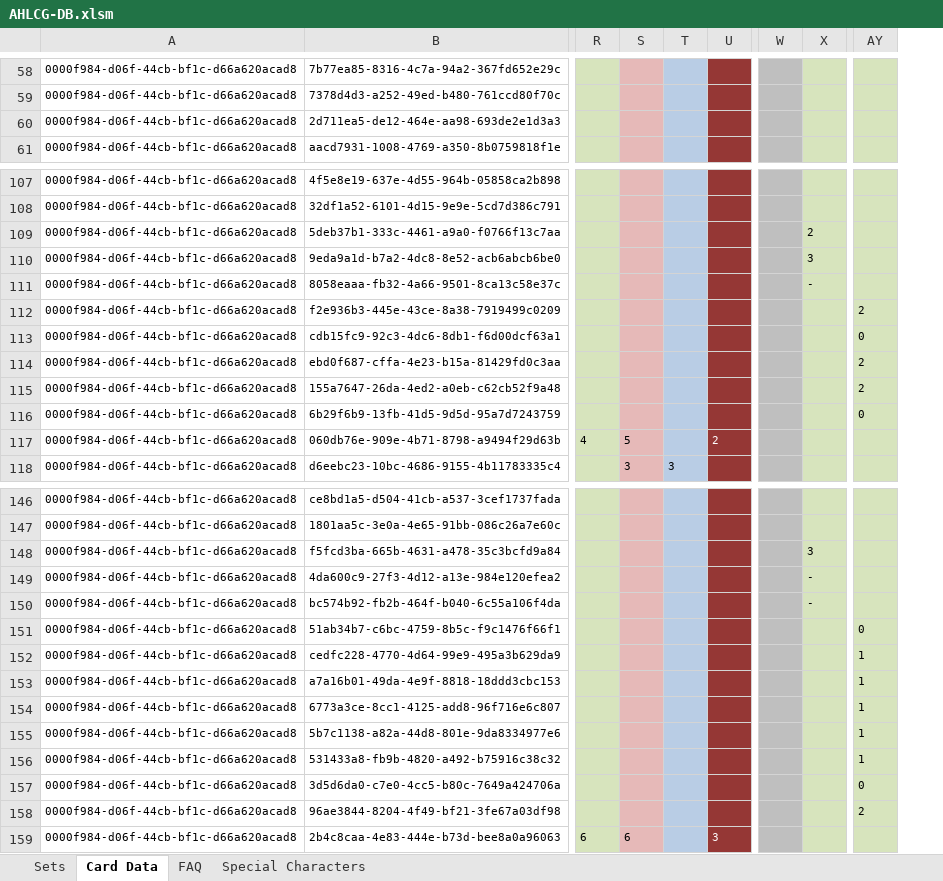
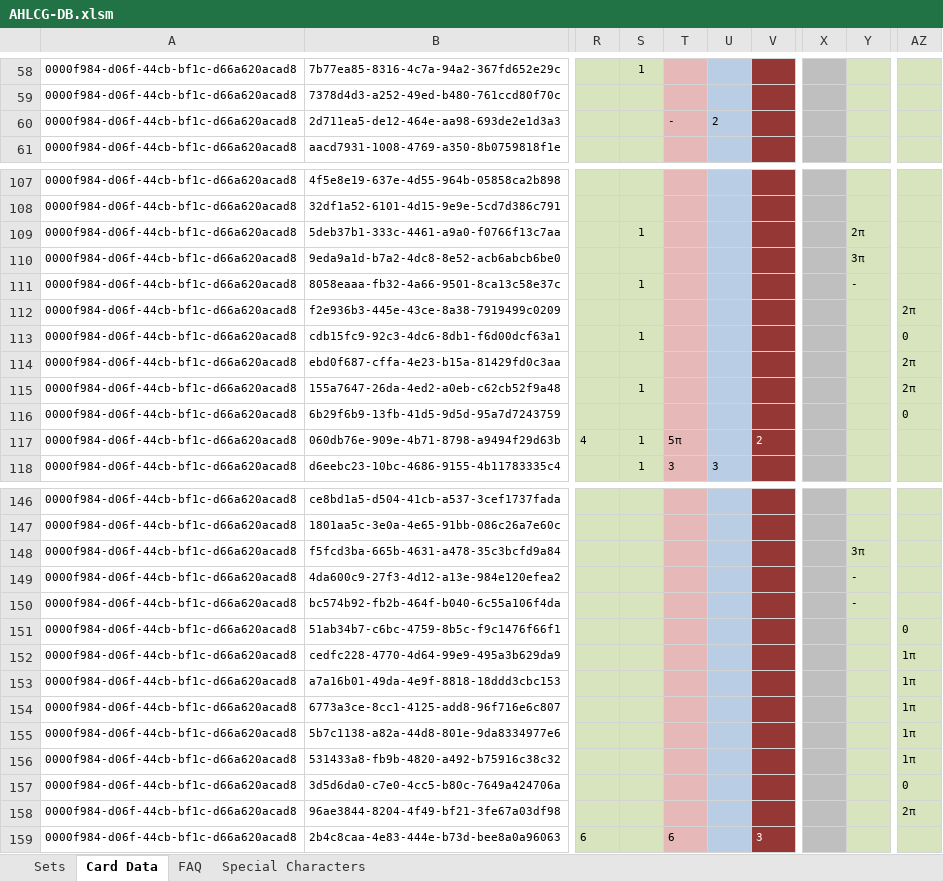
Before and after one commit to GeckoTH/arkham-horror, an Excel workbook: AHLCG-DB.xlsm, sheet Card Data, drawn as a sheet; only a part is shown, gaps mark what is left out; values as stored, in another font and other column widths than the file's, no borders; conditional formats not drawn; addresses are those after the commit; the diff covers the shown part only; the diff names each change by its address in the sheet, - before the commit and + after, or states it on an @@ line.

```diff
--- a/AHLCG-DB.xlsm (sheet Card Data)
+++ b/AHLCG-DB.xlsm (sheet Card Data)
+column S, row 58: 1; rows 109-118: 1 |  | 1 |  | 1 |  | 1 |  | 1 | 1
-T60: (empty)
+T60: -
-U60: (empty)
+U60: 2
-Y109: 2
+Y109: 2π
-Y110: 3
+Y110: 3π
-AZ112: 2
+AZ112: 2π
-AZ114:AZ115: 2
+AZ114:AZ115: 2π
-T117: 5
+T117: 5π
-Y148: 3
+Y148: 3π
-AZ152:AZ156: 1
+AZ152:AZ156: 1π
-AZ158: 2
+AZ158: 2π
```
Also changed, not shown: 3 added rows and 22 edited cells elsewhere in this sheet, sheet Sets, 1 other file.
